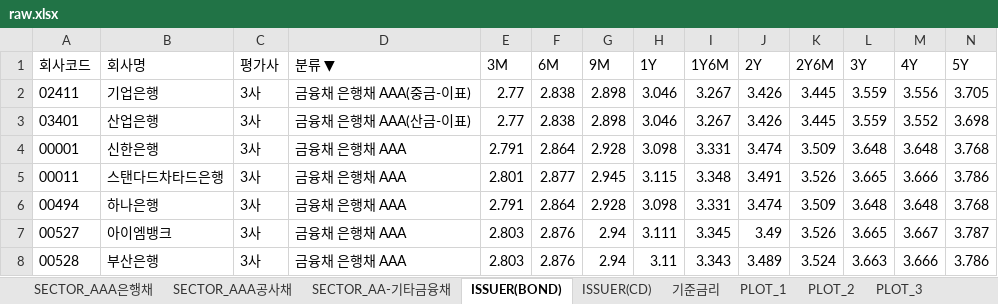
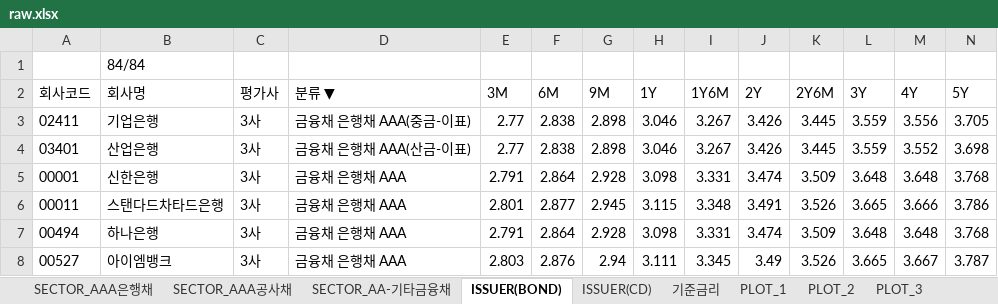
Before and after one commit to Imyesgood/Pepo_proposal_20260413, an Excel workbook: data/raw/raw.xlsx, sheet ISSUER(BOND), drawn as a sheet; only a part is shown; the shorter side is filled out with more unchanged rows; values as stored, in another font and other column widths than the file's, no borders; rows hold the shown columns only; the diff names each change by its address in the sheet, - before the commit and + after, or states it on an @@ line.

```diff
--- a/data/raw/raw.xlsx (sheet ISSUER(BOND))
+++ b/data/raw/raw.xlsx (sheet ISSUER(BOND))
+row 1:  | 84/84
```
Also changed, not shown: sheet SECTOR_AAA은행채, sheet ISSUER(CD), sheet 기준금리, 13 other files.
